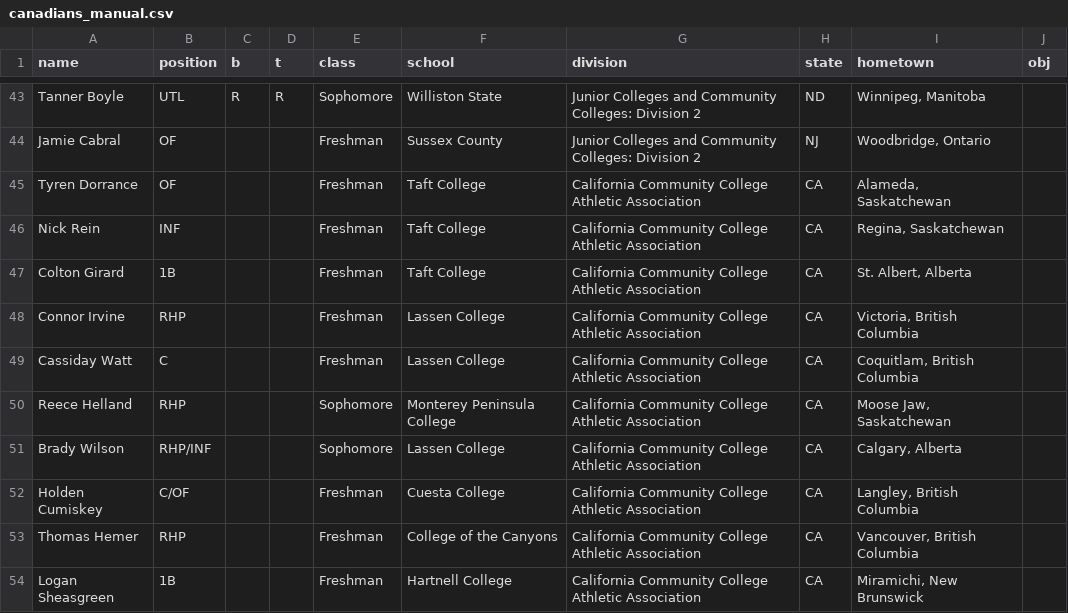
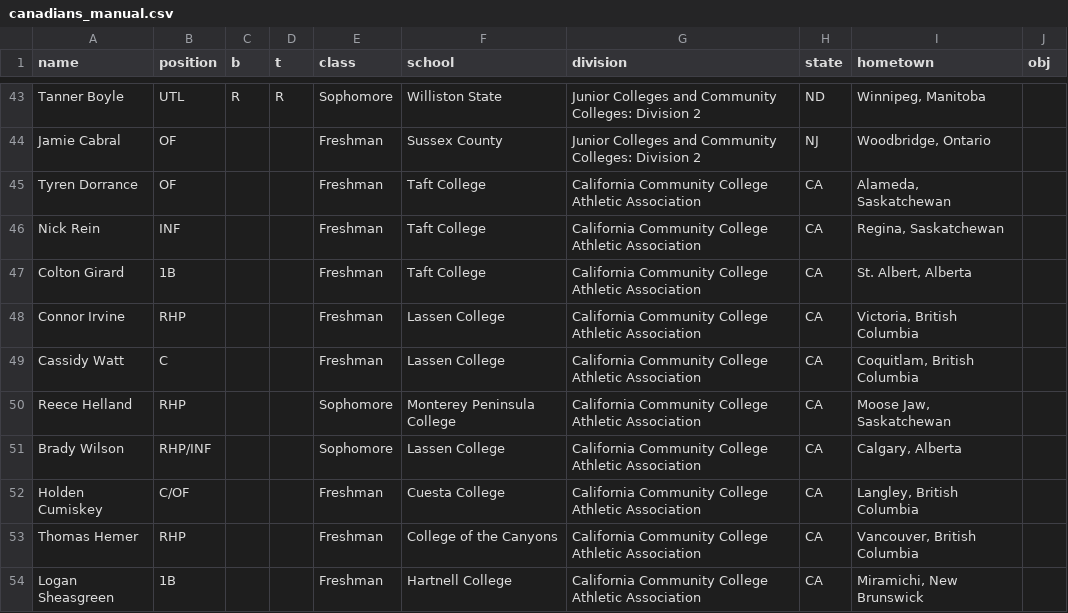
Before and after one commit to peteb206/pete_berryman_baseball, a CSV file: Projects/Canadian_Baseball_Network/canadians_manual.csv, drawn as a sheet; only a part is shown, gaps mark what is left out.

```diff
--- a/Projects/Canadian_Baseball_Network/canadians_manual.csv
+++ b/Projects/Canadian_Baseball_Network/canadians_manual.csv
@@ -48,3 +48,3 @@ Colton Girard,1B,,,Freshman,Taft College,California Community College Athletic A
 Connor Irvine,RHP,,,Freshman,Lassen College,California Community College Athletic Association,CA,"Victoria, British Columbia",
-Cassiday Watt,C,,,Freshman,Lassen College,California Community College Athletic Association,CA,"Coquitlam, British Columbia",
+Cassidy Watt,C,,,Freshman,Lassen College,California Community College Athletic Association,CA,"Coquitlam, British Columbia",
 Reece Helland,RHP,,,Sophomore,Monterey Peninsula College,California Community College Athletic Association,CA,"Moose Jaw, Saskatchewan",
```
Also changed, not shown: 1 other file.
